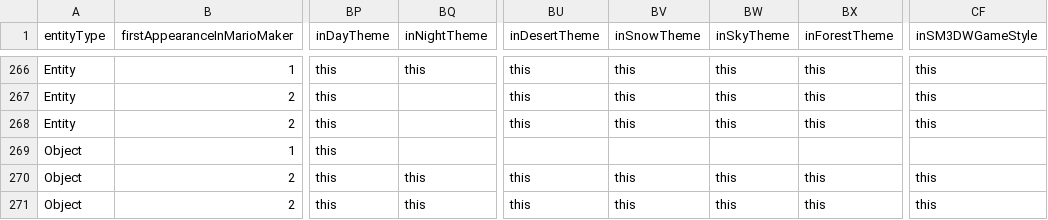
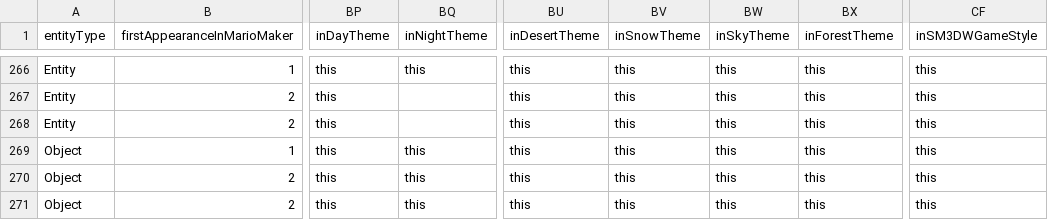
Before and after one commit to joooKiwi/smm-encyclopedia, a CSV file: src/resources/Entity.csv, drawn as a sheet; only a part is shown, gaps mark what is left out; the diff names each change by its address in the sheet, - before the commit and + after, or states it on an @@ line.

Commit message:
Small fix on the wing since it is present in both games (not just the 1st one)

```diff
--- a/src/resources/Entity.csv
+++ b/src/resources/Entity.csv
-BQ269 (inNightTheme): (empty)
+BQ269 (inNightTheme): this
-BU269 (inDesertTheme): (empty)
+BU269 (inDesertTheme): this
-BV269 (inSnowTheme): (empty)
+BV269 (inSnowTheme): this
-BW269 (inSkyTheme): (empty)
+BW269 (inSkyTheme): this
-BX269 (inForestTheme): (empty)
+BX269 (inForestTheme): this
-CF269 (inSM3DWGameStyle): (empty)
+CF269 (inSM3DWGameStyle): this
```
